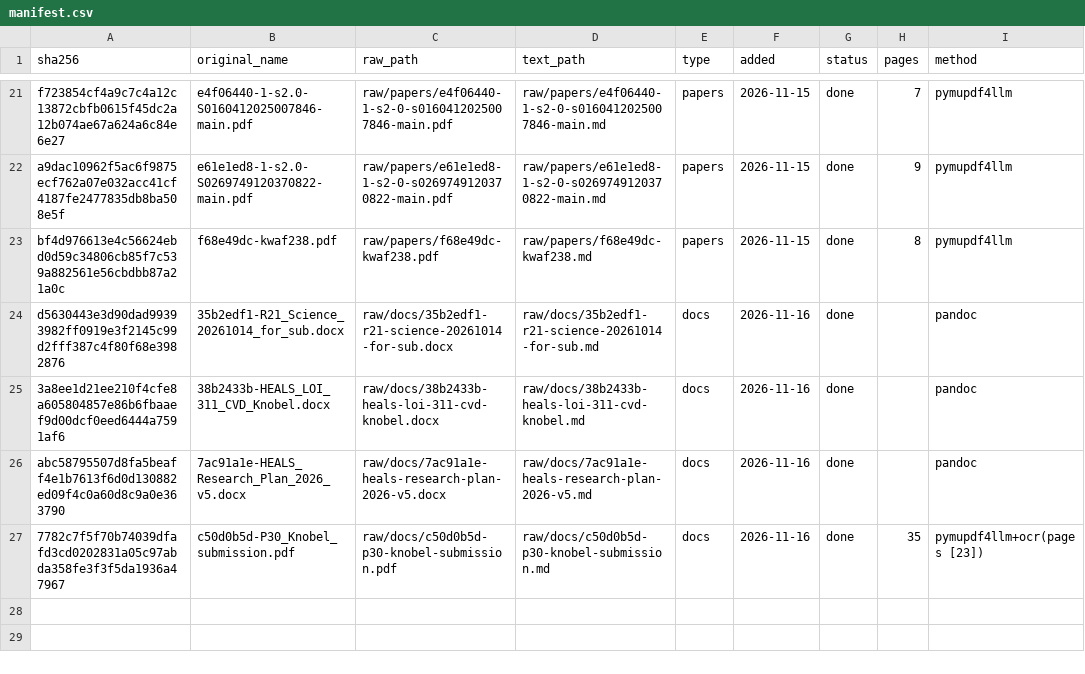
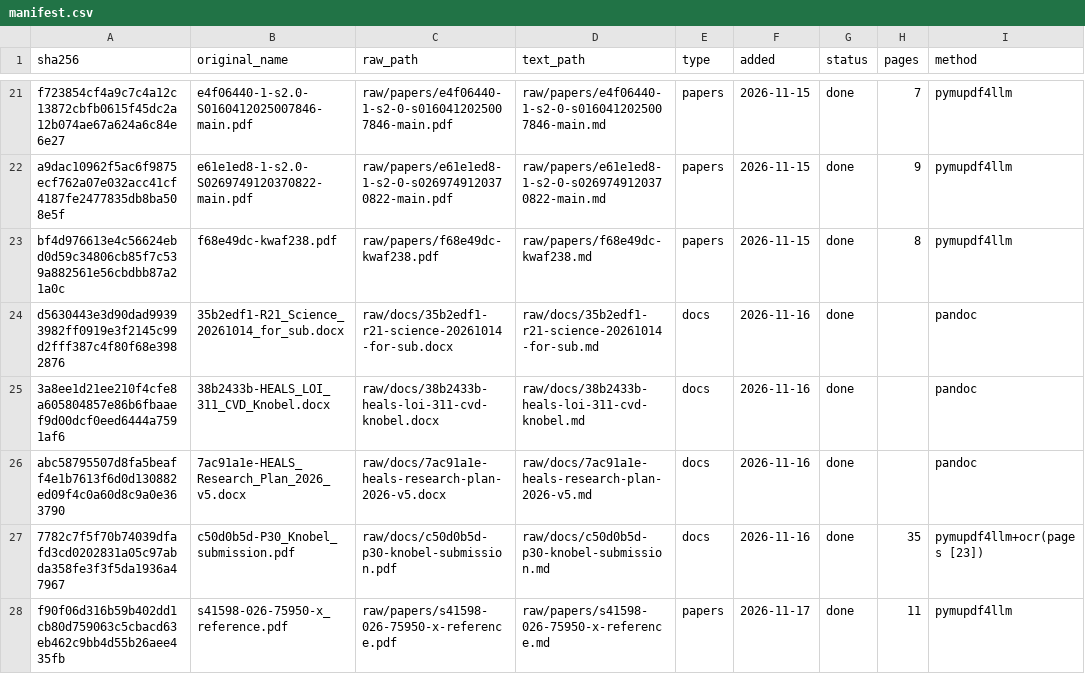
Before and after one commit to PabloKnobel/GOLEM, a CSV file: _system/manifest.csv, drawn as a sheet; only a part is shown, gaps mark what is left out.

```diff
--- a/_system/manifest.csv
+++ b/_system/manifest.csv
@@ -27 +27,2 @@ abc58795507d8fa5beaff4e1b7613f6d0d130882ed09f4c0a60d8c9a0e363790,7ac91a1e-HEALS_
 7782c7f5f70b74039dfafd3cd0202831a05c97abda358fe3f3f5da1936a47967,c50d0b5d-P30_Knobel_submission.pdf,raw/docs/c50d0b5d-p30-knobel-submission.pdf,raw/docs/c50d0b5d-p30-knobel-submission.md,docs,2026-11-16,done,35,pymupdf4llm+ocr(pages [23])
+f90f06d316b59b402dd1cb80d759063c5cbacd63eb462c9bb4d55b26aee435fb,s41598-026-75950-x_reference.pdf,raw/papers/s41598-026-75950-x-reference.pdf,raw/papers/s41598-026-75950-x-reference.md,papers,2026-11-17,done,11,pymupdf4llm
```
Also changed, not shown: 10 other files.
